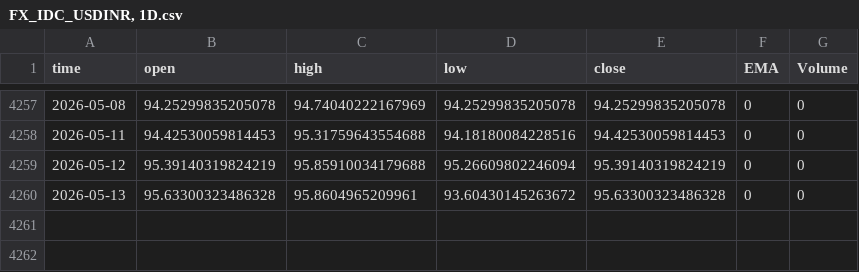
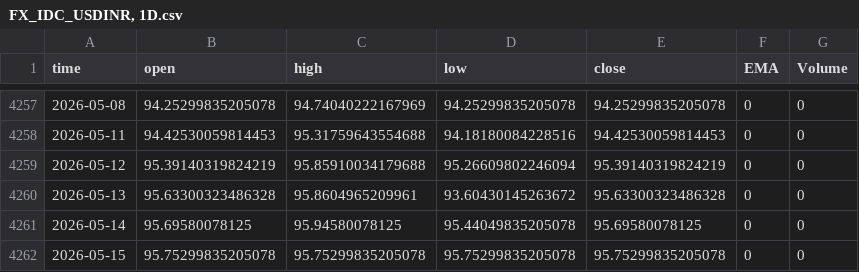
Before and after one commit to Rakshitvashist/regime-detection, a CSV file: FX_IDC_USDINR, 1D.csv, drawn as a sheet; only a part is shown, gaps mark what is left out.

```diff
--- a/FX_IDC_USDINR, 1D.csv
+++ b/FX_IDC_USDINR, 1D.csv
@@ -4260 +4260,3 @@ time,open,high,low,close,EMA,Volume
 2026-05-13,95.63300323486328,95.8604965209961,93.60430145263672,95.63300323486328,0,0
+2026-05-14,95.69580078125,95.94580078125,95.44049835205078,95.69580078125,0,0
+2026-05-15,95.75299835205078,95.75299835205078,95.75299835205078,95.75299835205078,0,0
```
Also changed, not shown: CFI_WTI, 1D.csv, NSE_BANKNIFTY, 1D.csv, 36 other files.
